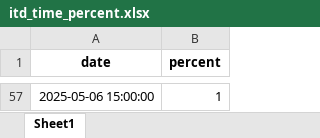
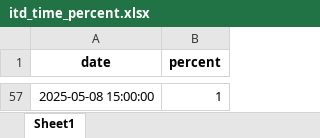
Before and after one commit to twan507/t2m-pycode, an Excel workbook: .xlsx/itd_time_percent.xlsx, sheet Sheet1, drawn as a sheet; only a part is shown, gaps mark what is left out; values as stored, in another font and other column widths than the file's, no borders; the diff covers the shown part only; the diff names each change by its address in the sheet, - before the commit and + after, or states it on an @@ line.

```diff
--- a/.xlsx/itd_time_percent.xlsx (sheet Sheet1)
+++ b/.xlsx/itd_time_percent.xlsx (sheet Sheet1)
-A57 (date): 2025-05-06 15:00:00
+A57 (date): 2025-05-08 15:00:00
```
Also changed, not shown: 55 added rows and 55 removed rows elsewhere in this sheet, 3 other files.
